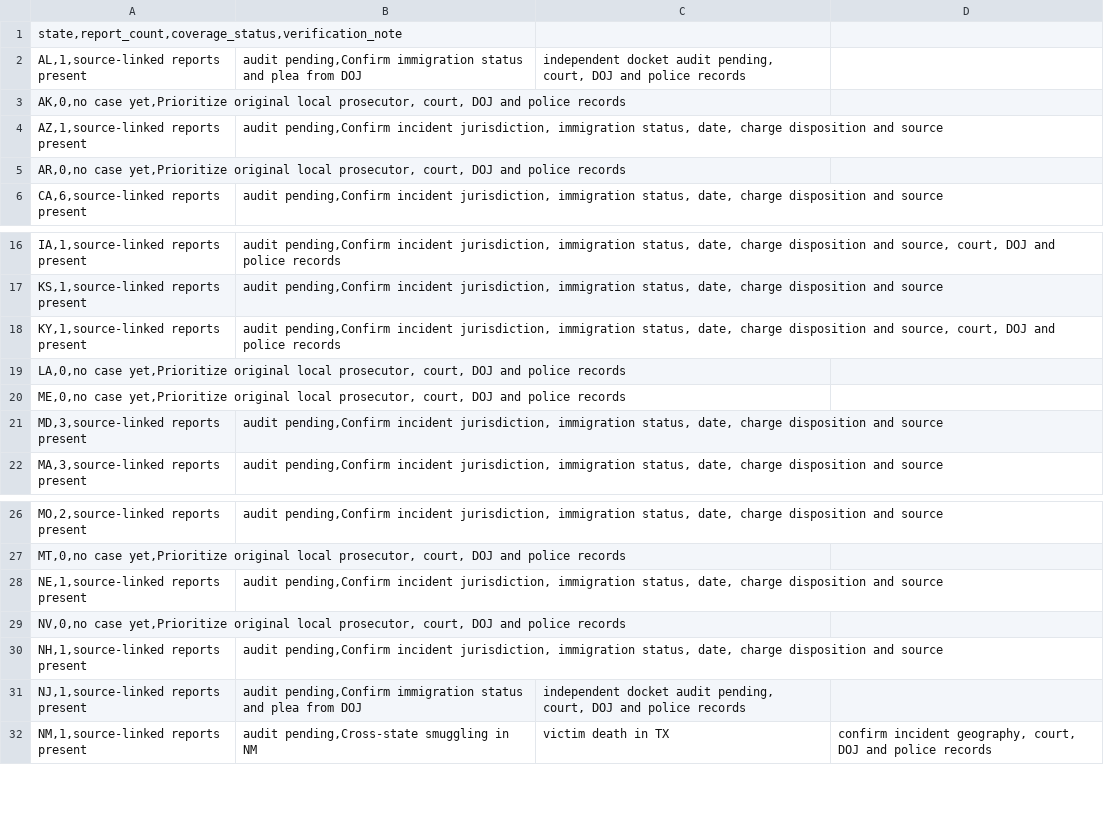
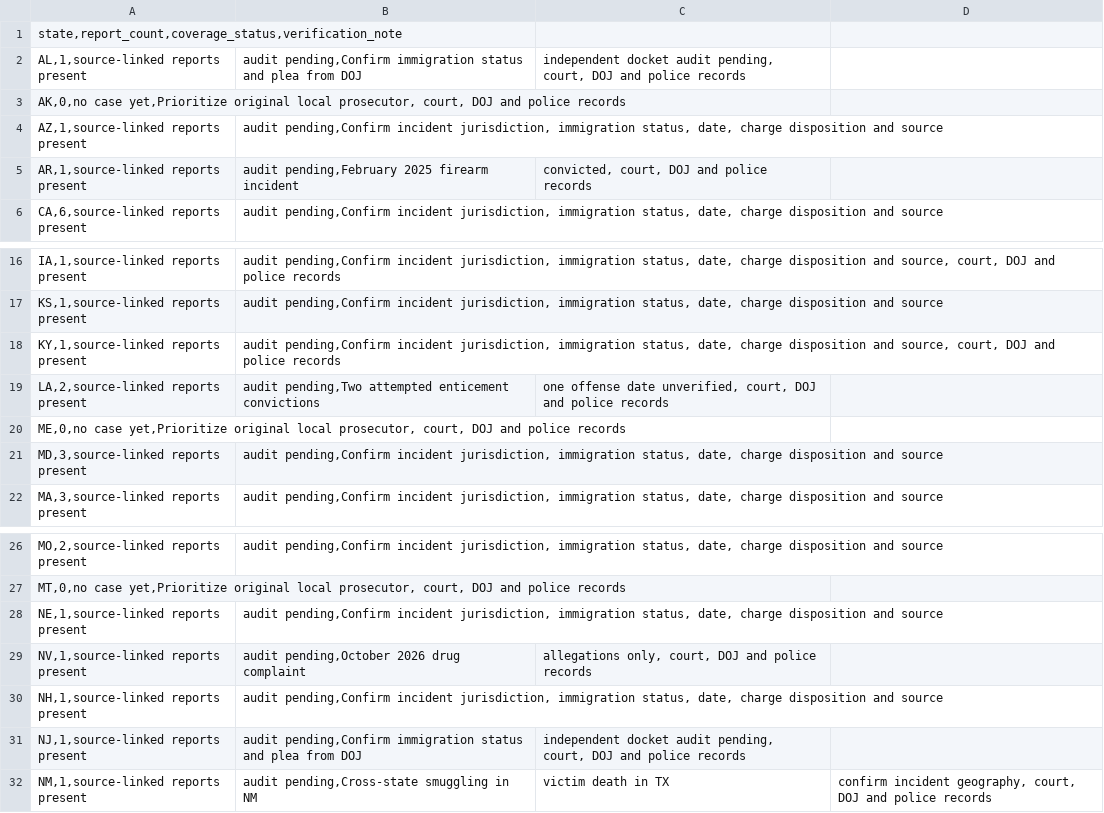
Before and after one commit to jamoton/the-informed-citizen, a CSV file: research/immigration-crime/state_case_coverage.csv, drawn as a sheet; only a part is shown, gaps mark what is left out; removed rows and columns are numbered as before the commit, all else as after; the diff names each change by its address in the sheet, - before the commit and + after, or states it on an @@ line.

Commit message:
Advance state coverage for Arkansas Louisiana and Nevada

```diff
--- a/research/immigration-crime/state_case_coverage.csv
+++ b/research/immigration-crime/state_case_coverage.csv
-row 5: AR,0,no case yet,Prioritize original local prosecutor, court, DOJ and police records
+row 5: AR,1,source-linked reports present | audit pending,February 2025 firearm incident | convicted, court, DOJ and police records
-row 19: LA,0,no case yet,Prioritize original local prosecutor, court, DOJ and police records
+row 19: LA,2,source-linked reports present | audit pending,Two attempted enticement convictions | one offense date unverified, court, DOJ and police records
-row 29: NV,0,no case yet,Prioritize original local prosecutor, court, DOJ and police records
+row 29: NV,1,source-linked reports present | audit pending,October 2026 drug complaint | allegations only, court, DOJ and police records
```
